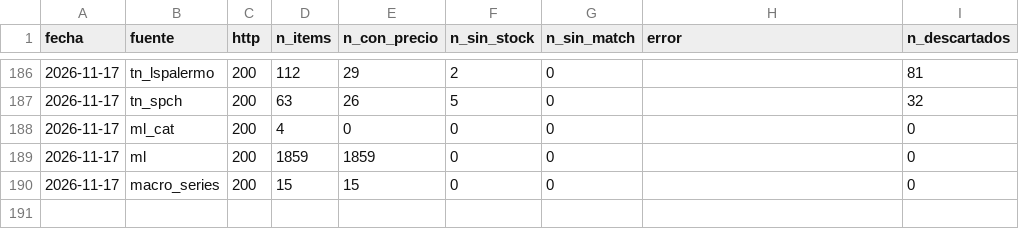
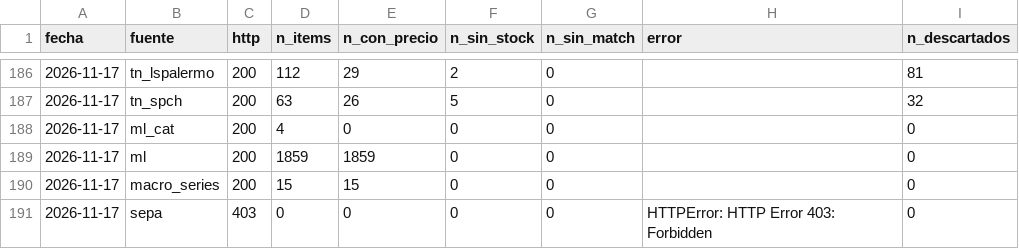
Before and after one commit to noguerafran-alt/LUBRICANTES, a CSV file: data/fuentes.csv, drawn as a sheet; only a part is shown, gaps mark what is left out.

```diff
--- a/data/fuentes.csv
+++ b/data/fuentes.csv
@@ -190 +190,2 @@ fecha,fuente,http,n_items,n_con_precio,n_sin_stock,n_sin_match,error,n_descartad
 2026-11-17,macro_series,200,15,15,0,0,,0
+2026-11-17,sepa,403,0,0,0,0,HTTPError: HTTP Error 403: Forbidden,0
```
